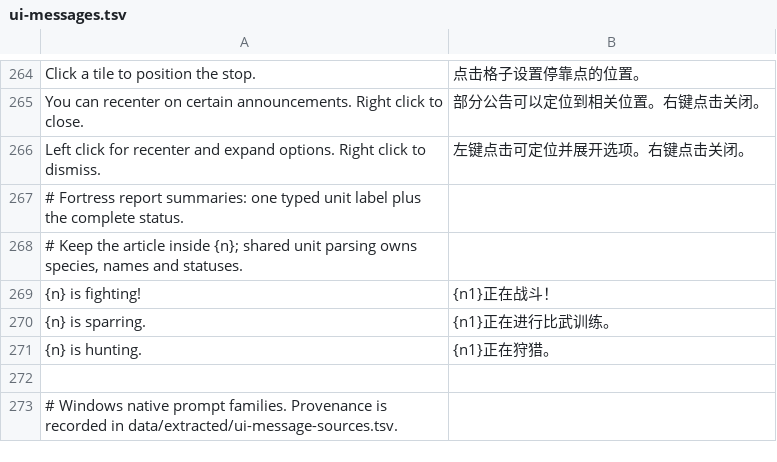
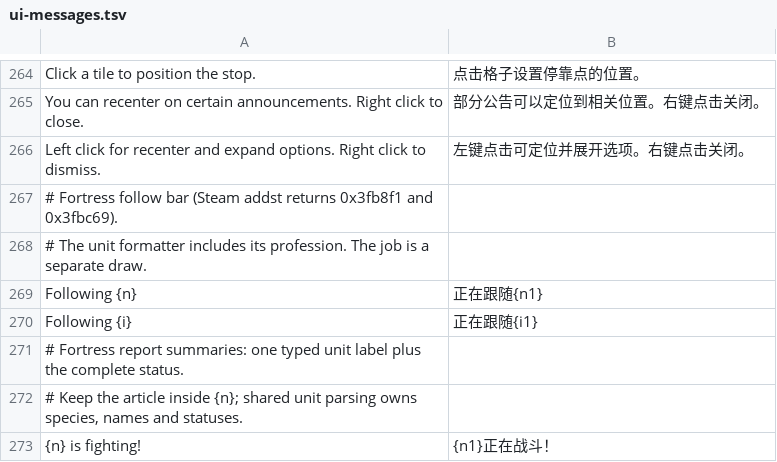
Before and after one commit to pokemonchw/dfcn, a TSV file: data/runtime/ui-messages.tsv, drawn as a sheet; only a part is shown, gaps mark what is left out; the shorter side is filled out with more unchanged rows.

```diff
--- a/data/runtime/ui-messages.tsv
+++ b/data/runtime/ui-messages.tsv
@@ -266,2 +266,6 @@ You can recenter on certain announcements. Right click to close.	部分公告可
 Left click for recenter and expand options. Right click to dismiss.	左键点击可定位并展开选项。右键点击关闭。
+# Fortress follow bar (Steam addst returns 0x3fb8f1 and 0x3fbc69).
+# The unit formatter includes its profession. The job is a separate draw.
+Following {n}	正在跟随{n1}
+Following {i}	正在跟随{i1}
 # Fortress report summaries: one typed unit label plus the complete status.
```
Also changed, not shown: 1 other file.
